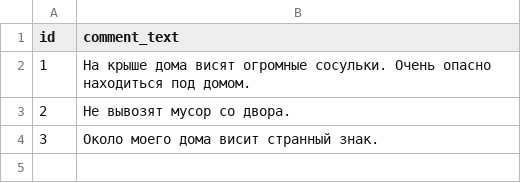
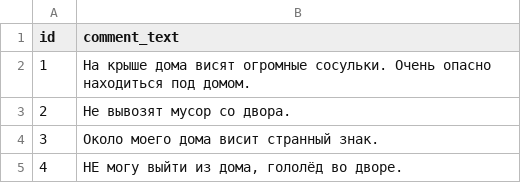
Before and after one commit to ShiderS/hakaton, a CSV file: static/saved_files/primer.csv, drawn as a sheet.

```diff
--- a/static/saved_files/primer.csv
+++ b/static/saved_files/primer.csv
@@ -4 +4,2 @@
 3;Около моего дома висит странный знак.
+4;НЕ могу выйти из дома, гололёд во дворе.
```
Also changed, not shown: static/saved_files/output.csv, 1 other file.
